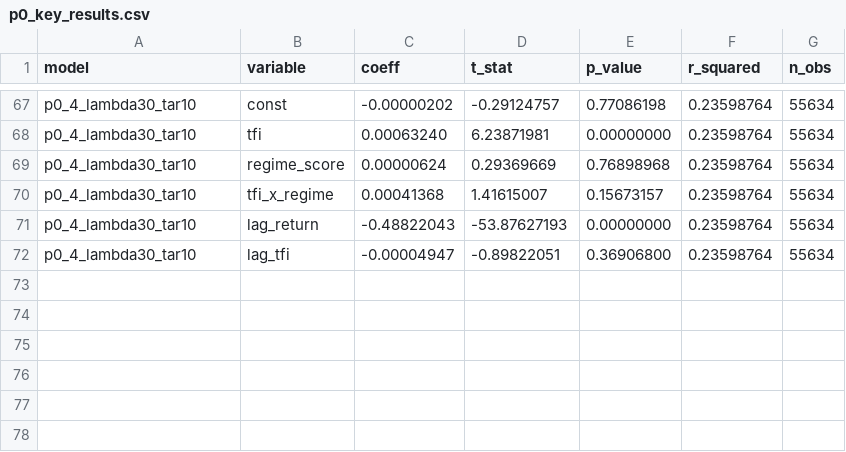
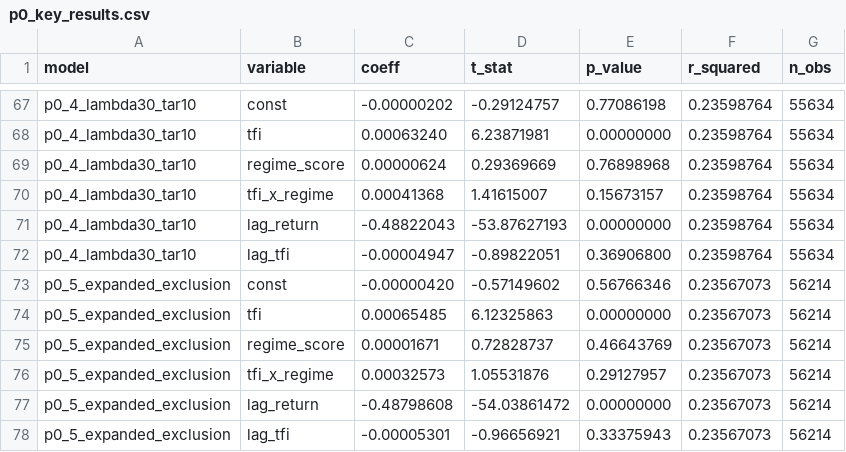
Before and after one commit to gabeungab/es-regime-tfi-trades, a CSV file: results/final-improvements/p0_key_results.csv, drawn as a sheet; only a part is shown, gaps mark what is left out.

Commit message:
Added P0-5 analysis code and results

```diff
--- a/results/final-improvements/p0_key_results.csv
+++ b/results/final-improvements/p0_key_results.csv
@@ -72 +72,7 @@ p0_4_lambda30_tar10,lag_return,-0.48822043,-53.87627193,0.00000000,0.23598764,55
 p0_4_lambda30_tar10,lag_tfi,-0.00004947,-0.89822051,0.36906800,0.23598764,55634
+p0_5_expanded_exclusion,const,-0.00000420,-0.57149602,0.56766346,0.23567073,56214
+p0_5_expanded_exclusion,tfi,0.00065485,6.12325863,0.00000000,0.23567073,56214
+p0_5_expanded_exclusion,regime_score,0.00001671,0.72828737,0.46643769,0.23567073,56214
+p0_5_expanded_exclusion,tfi_x_regime,0.00032573,1.05531876,0.29127957,0.23567073,56214
+p0_5_expanded_exclusion,lag_return,-0.48798608,-54.03861472,0.00000000,0.23567073,56214
+p0_5_expanded_exclusion,lag_tfi,-0.00005301,-0.96656921,0.33375943,0.23567073,56214
```
Also changed, not shown: 6 other files.
